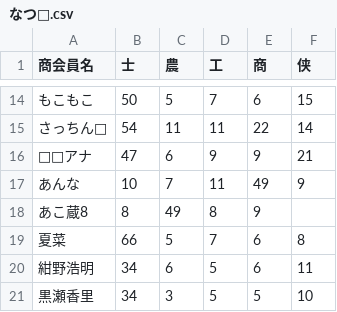
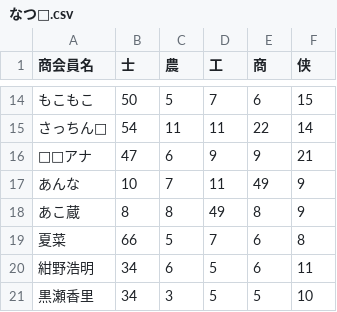
Before and after one commit to paru-akindo/calc, a CSV file: data/なつ🍧.csv, drawn as a sheet; only a part is shown, gaps mark what is left out; removed rows and columns are numbered as before the commit, all else as after; the diff names each change by its address in the sheet, - before the commit and + after, or states it on an @@ line.

Commit message:
Rename あこ蔵8 to あこ蔵 in CSV file

```diff
--- a/data/なつ🍧.csv
+++ b/data/なつ🍧.csv
-row 18: あこ蔵8 | 8 | 49 | 8 | 9
+row 18: あこ蔵 | 8 | 8 | 49 | 8 | 9
```
